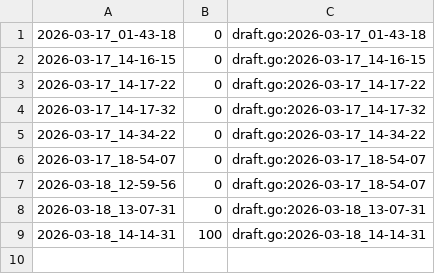
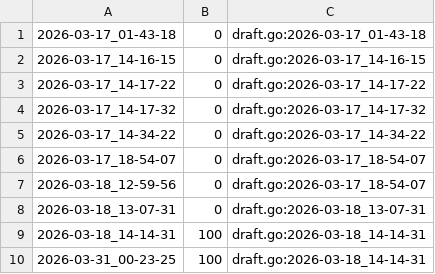
Before and after one commit to qxcode-course/ed-ter-bloco-a-rayca-alves, a CSV file: .tko/track/ed@casais/track.csv, drawn as a sheet.

```diff
--- a/.tko/track/ed@casais/track.csv
+++ b/.tko/track/ed@casais/track.csv
@@ -9 +9,2 @@
 2026-03-18_14-14-31,100,draft.go:2026-03-18_14-14-31
+2026-03-31_00-23-25,100,draft.go:2026-03-18_14-14-31
```
Also changed, not shown: .tko/track/ed@apagando/track.csv, .tko/track/ed@baruel/track.csv, 23 other files.
